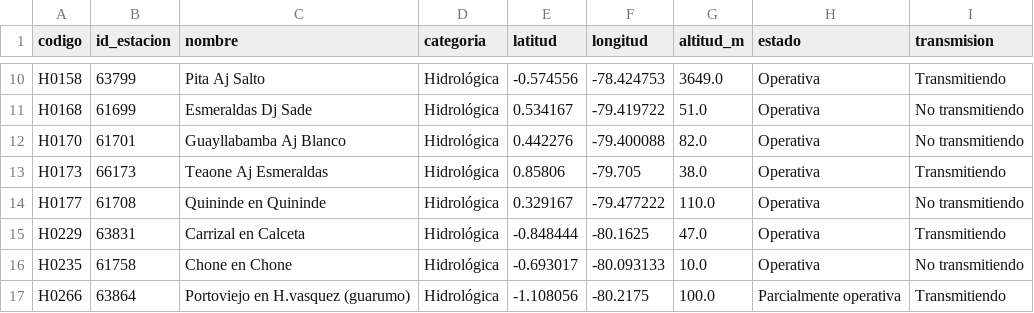
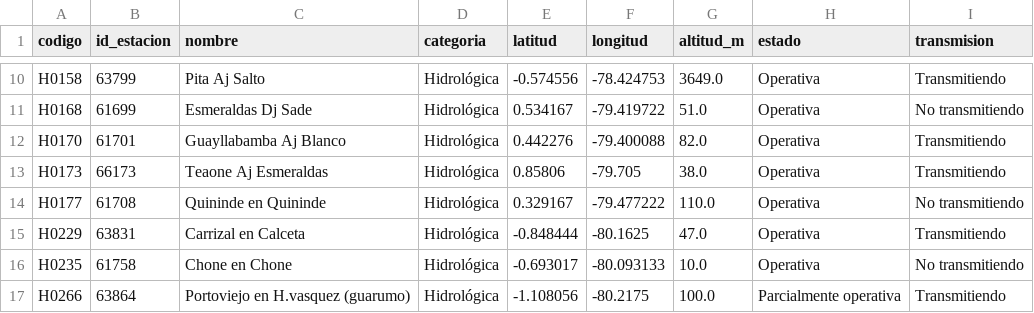
Before and after one commit to Hilary-Madelein/sati-archivo-lluvia, a CSV file: estaciones/estaciones.csv, drawn as a sheet; only a part is shown, gaps mark what is left out.

```diff
--- a/estaciones/estaciones.csv
+++ b/estaciones/estaciones.csv
@@ -11,3 +11,3 @@ H0158,63799,Pita Aj Salto,Hidrológica,-0.574556,-78.424753,3649.0,Operativa,Tra
 H0168,61699,Esmeraldas Dj Sade,Hidrológica,0.534167,-79.419722,51.0,Operativa,No transmitiendo
-H0170,61701,Guayllabamba Aj Blanco,Hidrológica,0.442276,-79.400088,82.0,Operativa,No transmitiendo
+H0170,61701,Guayllabamba Aj Blanco,Hidrológica,0.442276,-79.400088,82.0,Operativa,Transmitiendo
 H0173,66173,Teaone Aj Esmeraldas,Hidrológica,0.85806,-79.705,38.0,Operativa,Transmitiendo
```
Also changed, not shown: 1 other file.
